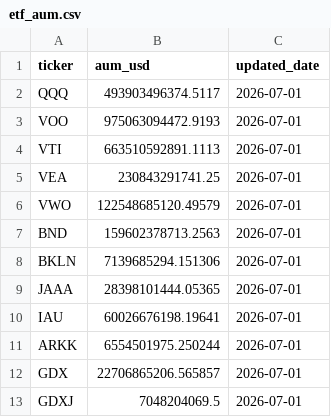
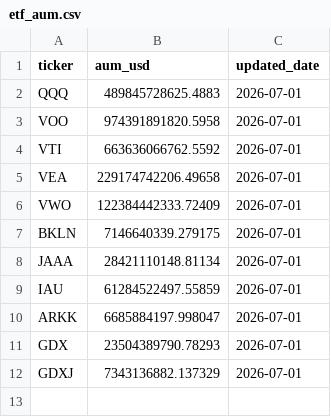
Before and after one commit to isaergun/etf-flows-data, a CSV file: data/etf_aum.csv, drawn as a sheet.

```diff
--- a/data/etf_aum.csv
+++ b/data/etf_aum.csv
@@ -1,13 +1,12 @@
 ticker,aum_usd,updated_date
-QQQ,493903496374.5117,2026-07-01
-VOO,975063094472.9193,2026-07-01
-VTI,663510592891.1113,2026-07-01
-VEA,230843291741.25,2026-07-01
-VWO,122548685120.49579,2026-07-01
-BND,159602378713.2563,2026-07-01
-BKLN,7139685294.151306,2026-07-01
-JAAA,28398101444.05365,2026-07-01
-IAU,60026676198.19641,2026-07-01
-ARKK,6554501975.250244,2026-07-01
-GDX,22706865206.565857,2026-07-01
-GDXJ,7048204069.5,2026-07-01
+QQQ,489845728625.4883,2026-07-01
+VOO,974391891820.5958,2026-07-01
+VTI,663636066762.5592,2026-07-01
+VEA,229174742206.49658,2026-07-01
+VWO,122384442333.72409,2026-07-01
+BKLN,7146640339.279175,2026-07-01
+JAAA,28421110148.81134,2026-07-01
+IAU,61284522497.55859,2026-07-01
+ARKK,6685884197.998047,2026-07-01
+GDX,23504389790.78293,2026-07-01
+GDXJ,7343136882.137329,2026-07-01
```
Also changed, not shown: data/etf_flows.csv, data/etf_shares.csv.
